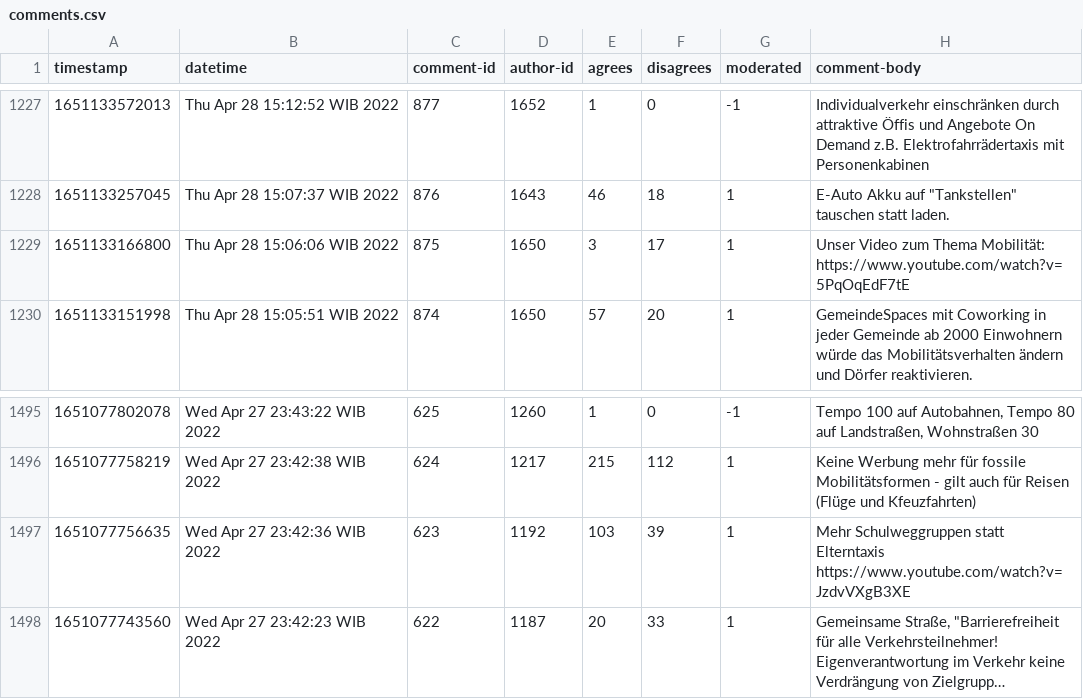
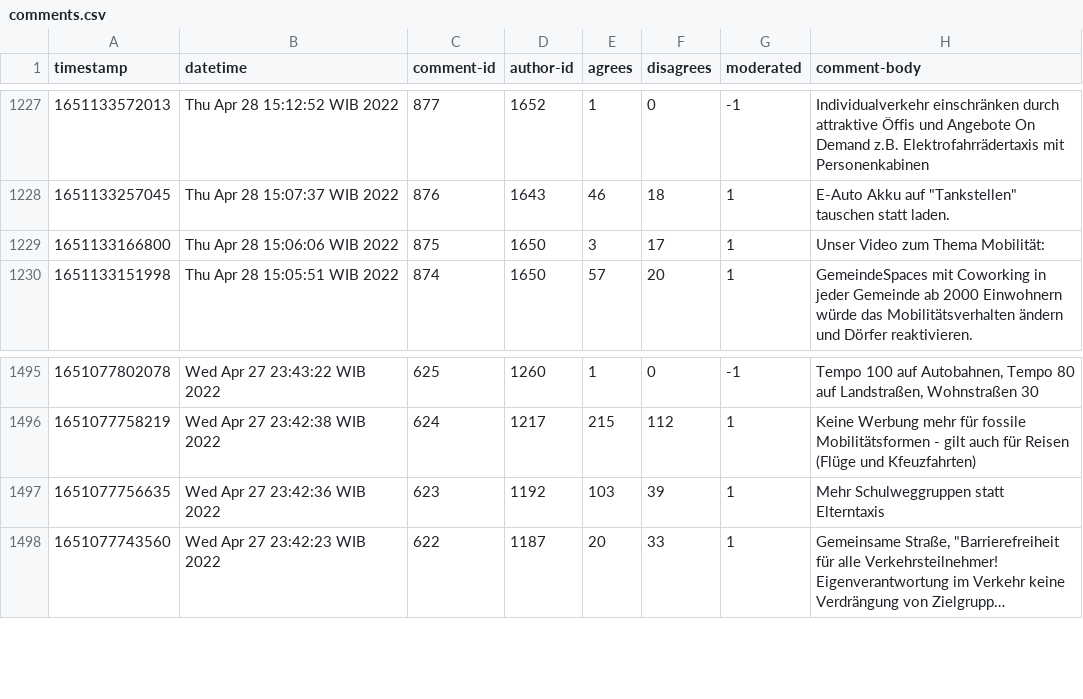
Before and after one commit to compdemocracy/openData, a CSV file: austria-climate.5tzfrp5eaa.2022-07-07/comments.csv, drawn as a sheet; only a part is shown, gaps mark what is left out; long unchanged cells end in …; the diff names each change by its address in the sheet, - before the commit and + after, or states it on an @@ line.

Commit message:
Update comments.csv
remove URLs

```diff
--- a/austria-climate.5tzfrp5eaa.2022-07-07/comments.csv
+++ b/austria-climate.5tzfrp5eaa.2022-07-07/comments.csv
-H1229 (comment-body): …Thema Mobilität: https://www.youtube.com/watch?v=5PqOqEdF7tE
+H1229 (comment-body): …Thema Mobilität:
-H1497 (comment-body): …statt Elterntaxis https://www.youtube.com/watch?v=JzdvVXgB3XE
+H1497 (comment-body): …statt Elterntaxis
```
